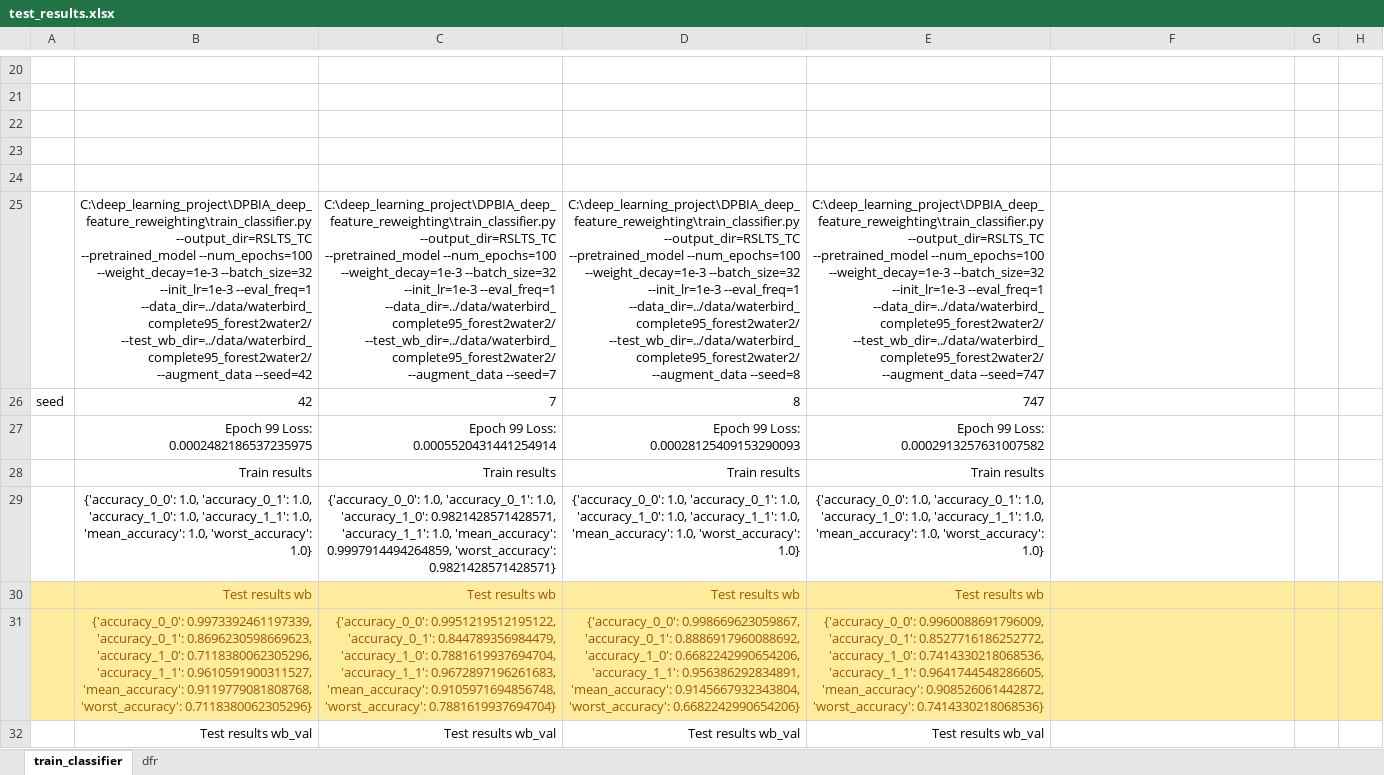
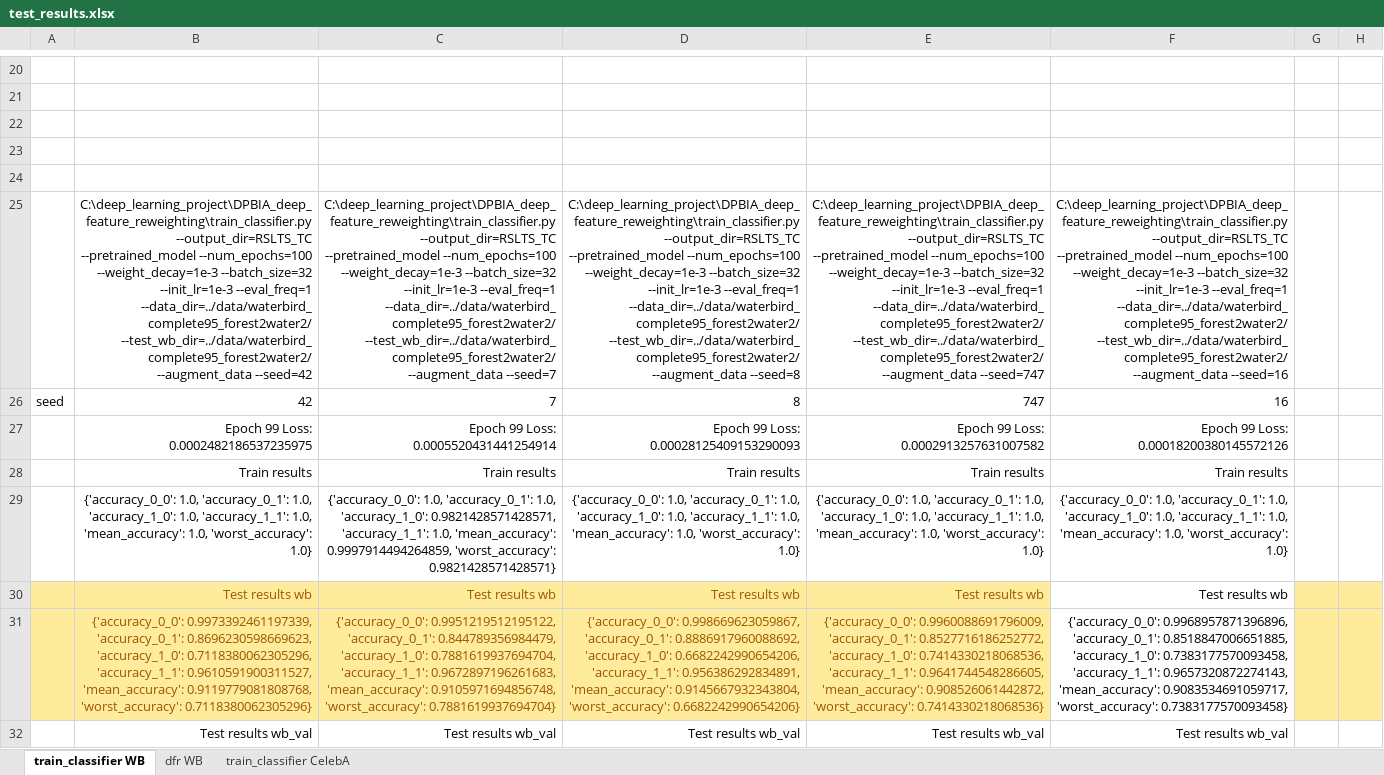
Before and after one commit to DHLSmith/DPBIA_deep_feature_reweighting, an Excel workbook: evidence/test_results.xlsx, sheet train_classifier WB, drawn as a sheet; only a part is shown, gaps mark what is left out; values as stored, in another font and other column widths than the file's, no borders; the diff covers the shown part only; the diff names each change by its address in the sheet, - before the commit and + after, or states it on an @@ line.

Commit message:
add logging of arguments/command to dfr_evaluate. updated test_results spreadsheet

```diff
--- a/evidence/test_results.xlsx (sheet train_classifier WB)
+++ b/evidence/test_results.xlsx (sheet train_classifier WB)
-sheet tab: train_classifier
+sheet tab: train_classifier WB
-sheet tab: dfr
+sheet tab: dfr WB
+sheet tab: train_classifier CelebA
-F25: (empty)
+F25: C:\deep_learning_project\DPBIA_deep_feature_reweighting\train_classifier.py --output_dir=RSLTS_TC --pretrained_model --num_epochs=100 --weight_decay=1e-3 --batch_size=32 --init_lr=1e-3 --eval_freq=1 --data_dir=../data/waterbird_complete95_forest2water2/ --test_wb_dir=../data/waterbird_complete95_forest2water2/ --augment_data --seed=16
-F26: (empty)
+F26: 16
-F27: (empty)
+F27: Epoch 99 Loss: 0.00018200380145572126
-F28: (empty)
+F28: Train results
-F29: (empty)
+F29: {'accuracy_0_0': 1.0, 'accuracy_0_1': 1.0, 'accuracy_1_0': 1.0, 'accuracy_1_1': 1.0, 'mean_accuracy': 1.0, 'worst_accuracy': 1.0}
-F30: (empty)
+F30: Test results wb
-F30:F31 fill: #FFEB9C
+F30:F31 fill: none
-F31: (empty)
+F31: {'accuracy_0_0': 0.9968957871396896, 'accuracy_0_1': 0.8518847006651885, 'accuracy_1_0': 0.7383177570093458, 'accuracy_1_1': 0.9657320872274143, 'mean_accuracy': 0.9083534691059717, 'worst_accuracy': 0.7383177570093458}
-F32: (empty)
+F32: Test results wb_val
```
Also changed, not shown: 5 edited cells elsewhere in this sheet, 1 other file.
